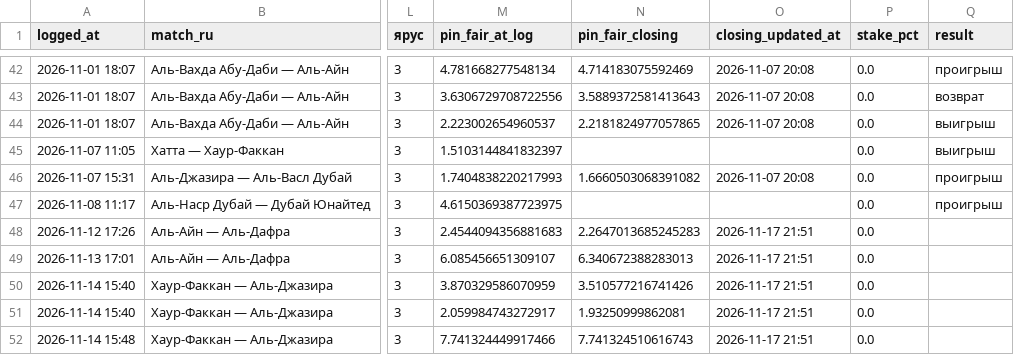
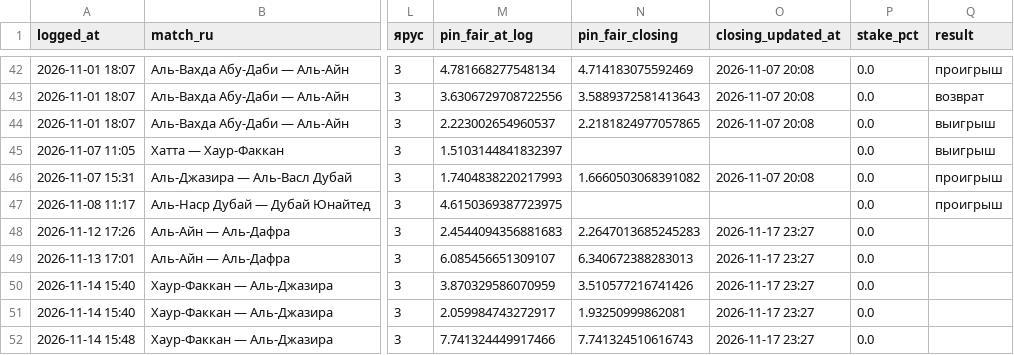
Before and after one commit to keereell/uae-bets, a CSV file: data/bets_log.csv, drawn as a sheet; only a part is shown, gaps mark what is left out; the diff names each change by its address in the sheet, - before the commit and + after, or states it on an @@ line.

```diff
--- a/data/bets_log.csv
+++ b/data/bets_log.csv
-O48:O52 (closing_updated_at): 2026-11-17 21:51
+O48:O52 (closing_updated_at): 2026-11-17 23:27
```
